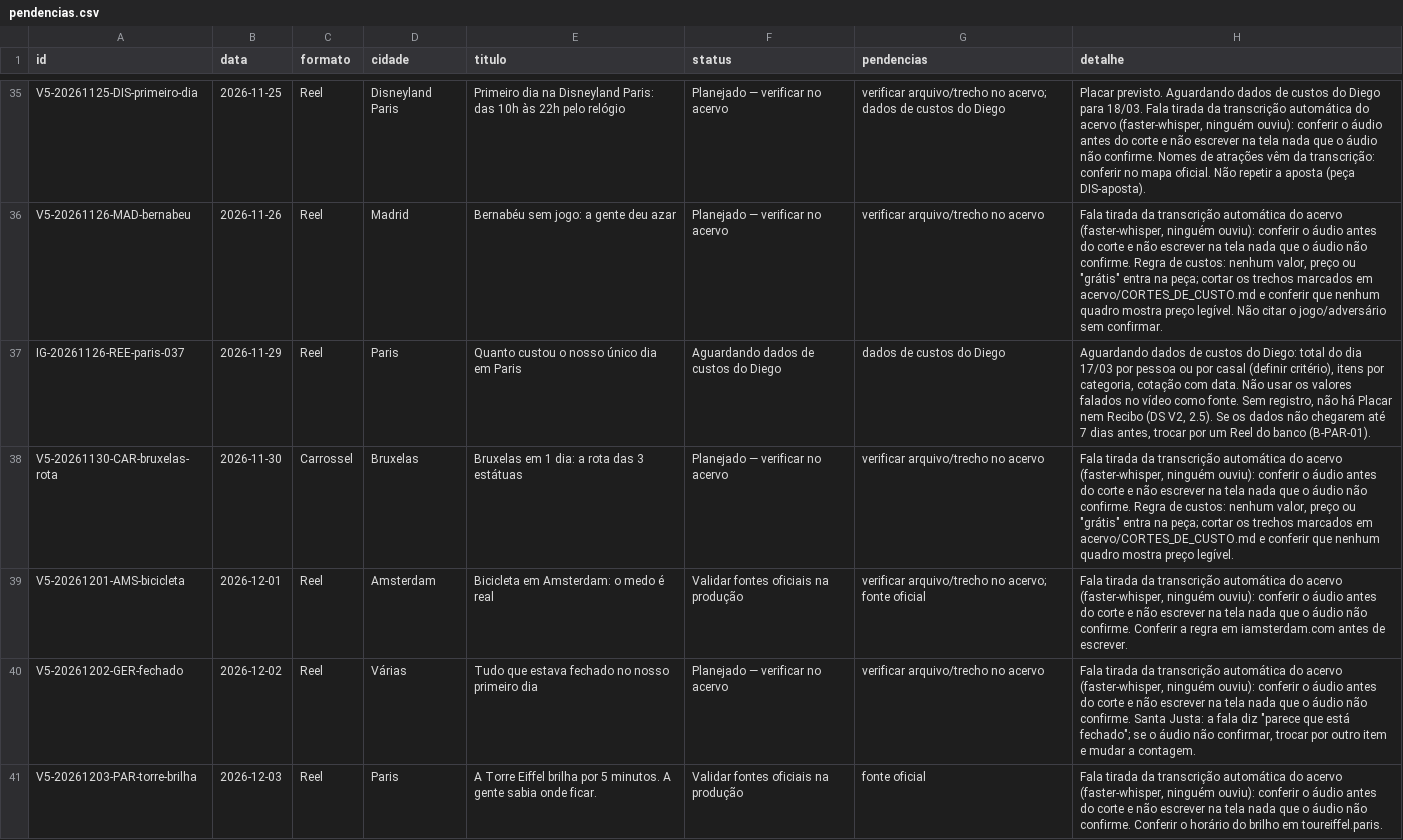
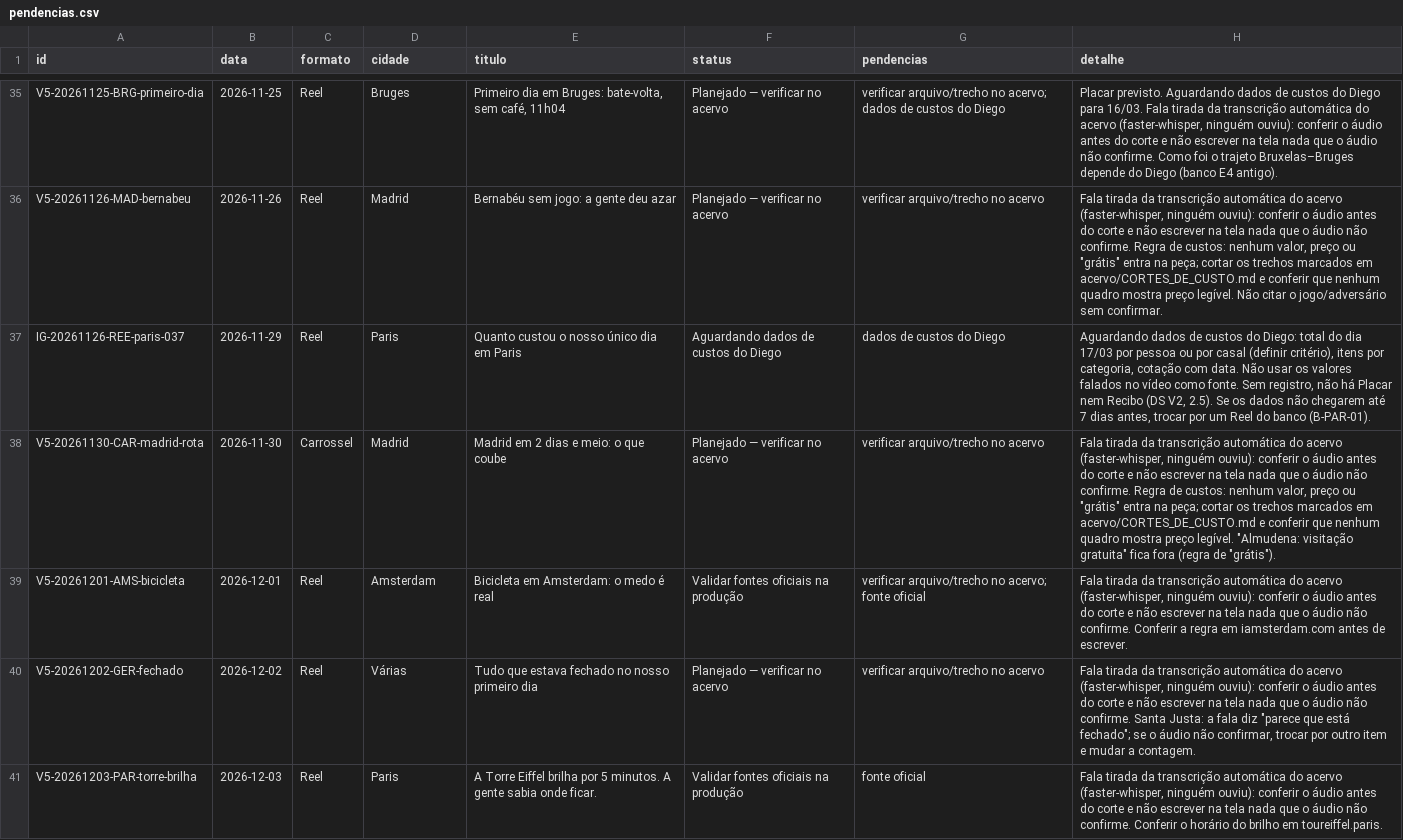
Before and after one commit to diegohslordelo/travel-content-studio, a CSV file: planejamento/v5/pendencias.csv, drawn as a sheet; only a part is shown, gaps mark what is left out; the diff covers the shown part only; the diff names each change by its address in the sheet, - before the commit and + after, or states it on an @@ line.

```diff
--- a/planejamento/v5/pendencias.csv
+++ b/planejamento/v5/pendencias.csv
-A35 (id): V5-20261125-DIS-primeiro-dia
+A35 (id): V5-20261125-BRG-primeiro-dia
-D35 (cidade): Disneyland Paris
+D35 (cidade): Bruges
-E35 (titulo): Primeiro dia na Disneyland Paris: das 10h às 22h pelo relógio
+E35 (titulo): Primeiro dia em Bruges: bate-volta, sem café, 11h04
-H35 (detalhe): …Diego para 18/03. Fala tirada da transcrição automática do acervo (faster-whisper, ninguém ouviu): conferir o áudio antes do corte e não escrever na tela nada que o áudio não confirme. Nomes de atrações vêm da transcrição: conferir no mapa oficial. Não repetir a aposta (peça DIS-aposta).
+H35 (detalhe): …Diego para 16/03. Fala tirada da transcrição automática do acervo (faster-whisper, ninguém ouviu): conferir o áudio antes do corte e não escrever na tela nada que o áudio não confirme. Como foi o trajeto Bruxelas–Bruges depende do Diego (banco E4 antigo).
-A38 (id): V5-20261130-CAR-bruxelas-rota
+A38 (id): V5-20261130-CAR-madrid-rota
-D38 (cidade): Bruxelas
+D38 (cidade): Madrid
-E38 (titulo): Bruxelas em 1 dia: a rota das 3 estátuas
+E38 (titulo): Madrid em 2 dias e meio: o que coube
-H38 (detalhe): …preço legível.
+H38 (detalhe): …preço legível. "Almudena: visitação gratuita" fica fora (regra de "grátis").
```
Also changed, not shown: 6 added rows, 6 removed rows and 89 edited cells elsewhere in this file, planejamento/v5/auditoria-cidades.csv, planejamento/v5/auditoria-paises.csv, 14 other files.
